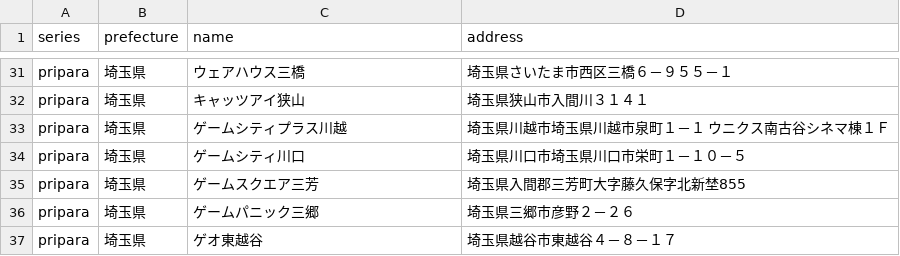
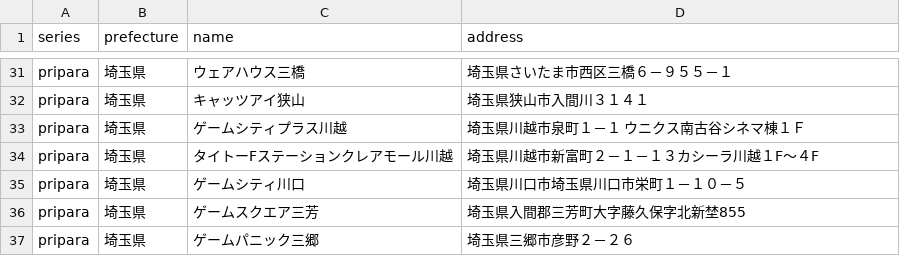
Before and after one commit to prickathon/prismdb, a CSV file: _data/shop/pripara_埼玉県.csv, drawn as a sheet; only a part is shown, gaps mark what is left out; the shorter side is filled out with more unchanged rows.

Commit message:
[create-pull-request] automated change

```diff
--- a/_data/shop/pripara_埼玉県.csv
+++ b/_data/shop/pripara_埼玉県.csv
@@ -32,3 +32,4 @@ pripara,埼玉県,ウェアハウス三橋,埼玉県さいたま市西区三橋
 pripara,埼玉県,キャッツアイ狭山,埼玉県狭山市入間川３１４１
-pripara,埼玉県,ゲームシティプラス川越,埼玉県川越市埼玉県川越市泉町１－１　ウニクス南古谷シネマ棟１Ｆ
+pripara,埼玉県,ゲームシティプラス川越,埼玉県川越市泉町１－１　ウニクス南古谷シネマ棟１Ｆ
+pripara,埼玉県,タイトーFステーションクレアモール川越,埼玉県川越市新富町２－１－１３カシーラ川越１F～４F
 pripara,埼玉県,ゲームシティ川口,埼玉県川口市埼玉県川口市栄町１－１０－５
```
